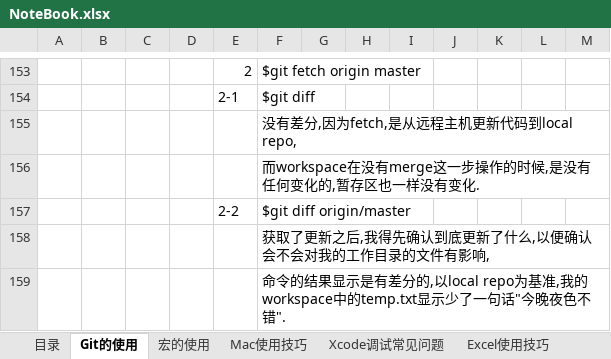
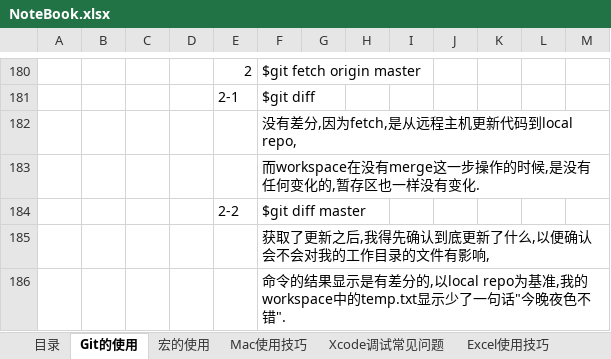
Before and after one commit to sokasyn/KnowledgeSet, an Excel workbook: NoteBook.xlsx, sheet Git的使用, drawn as a sheet; only a part is shown, gaps mark what is left out; values as stored, in another font and other column widths than the file's, no cell formats; charts and pictures not drawn; addresses are those after the commit; the diff covers the shown part only; the diff names each change by its address in the sheet, - before the commit and + after, or states it on an @@ line.

```diff
--- a/NoteBook.xlsx (sheet Git的使用)
+++ b/NoteBook.xlsx (sheet Git的使用)
-F184: $git diff origin/master
+F184: $git diff master
```
Also changed, not shown: 50 added rows, 29 removed rows, 1 moved row and 13 edited cells elsewhere in this sheet, sheet JavaScript, cell formats, charts or pictures.
